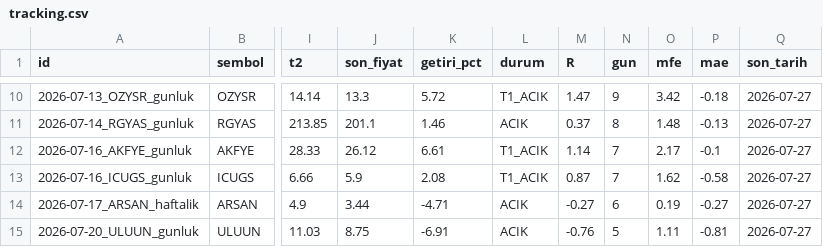
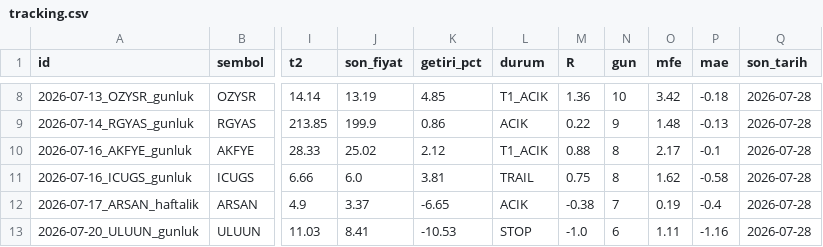
Before and after one commit to brindlecode/swing, a CSV file: data/tracking.csv, drawn as a sheet; only a part is shown, gaps mark what is left out; addresses are those after the commit; the diff covers the shown part only; the diff names each change by its address in the sheet, - before the commit and + after, or states it on an @@ line.

```diff
--- a/data/tracking.csv
+++ b/data/tracking.csv
-J8 (son_fiyat): 13.3
+J8 (son_fiyat): 13.19
-K8 (getiri_pct): 5.72
+K8 (getiri_pct): 4.85
-M8 (R): 1.47
+M8 (R): 1.36
-N8 (gun): 9
+N8 (gun): 10
-Q8:Q13 (son_tarih): 2026-07-27
+Q8:Q13 (son_tarih): 2026-07-28
-J9 (son_fiyat): 201.1
+J9 (son_fiyat): 199.9
-K9 (getiri_pct): 1.46
+K9 (getiri_pct): 0.86
-M9 (R): 0.37
+M9 (R): 0.22
-N9 (gun): 8
+N9 (gun): 9
-J10 (son_fiyat): 26.12
+J10 (son_fiyat): 25.02
-K10 (getiri_pct): 6.61
+K10 (getiri_pct): 2.12
-M10 (R): 1.14
+M10 (R): 0.88
-N10:N11 (gun): 7
+N10:N11 (gun): 8
-J11 (son_fiyat): 5.9
+J11 (son_fiyat): 6.0
-K11 (getiri_pct): 2.08
+K11 (getiri_pct): 3.81
-L11 (durum): T1_ACIK
+L11 (durum): TRAIL
-M11 (R): 0.87
+M11 (R): 0.75
-J12 (son_fiyat): 3.44
+J12 (son_fiyat): 3.37
-K12 (getiri_pct): -4.71
+K12 (getiri_pct): -6.65
-M12 (R): -0.27
+M12 (R): -0.38
-N12 (gun): 6
+N12 (gun): 7
-P12 (mae): -0.27
+P12 (mae): -0.4
-J13 (son_fiyat): 8.75
+J13 (son_fiyat): 8.41
-K13 (getiri_pct): -6.91
+K13 (getiri_pct): -10.53
-L13 (durum): ACIK
+L13 (durum): STOP
-M13 (R): -0.76
+M13 (R): -1.0
-N13 (gun): 5
+N13 (gun): 6
-P13 (mae): -0.81
+P13 (mae): -1.16
```
Also changed, not shown: 2 removed rows and 114 edited cells elsewhere in this file, data/closed.csv, data/signals.csv, 4 other files.
